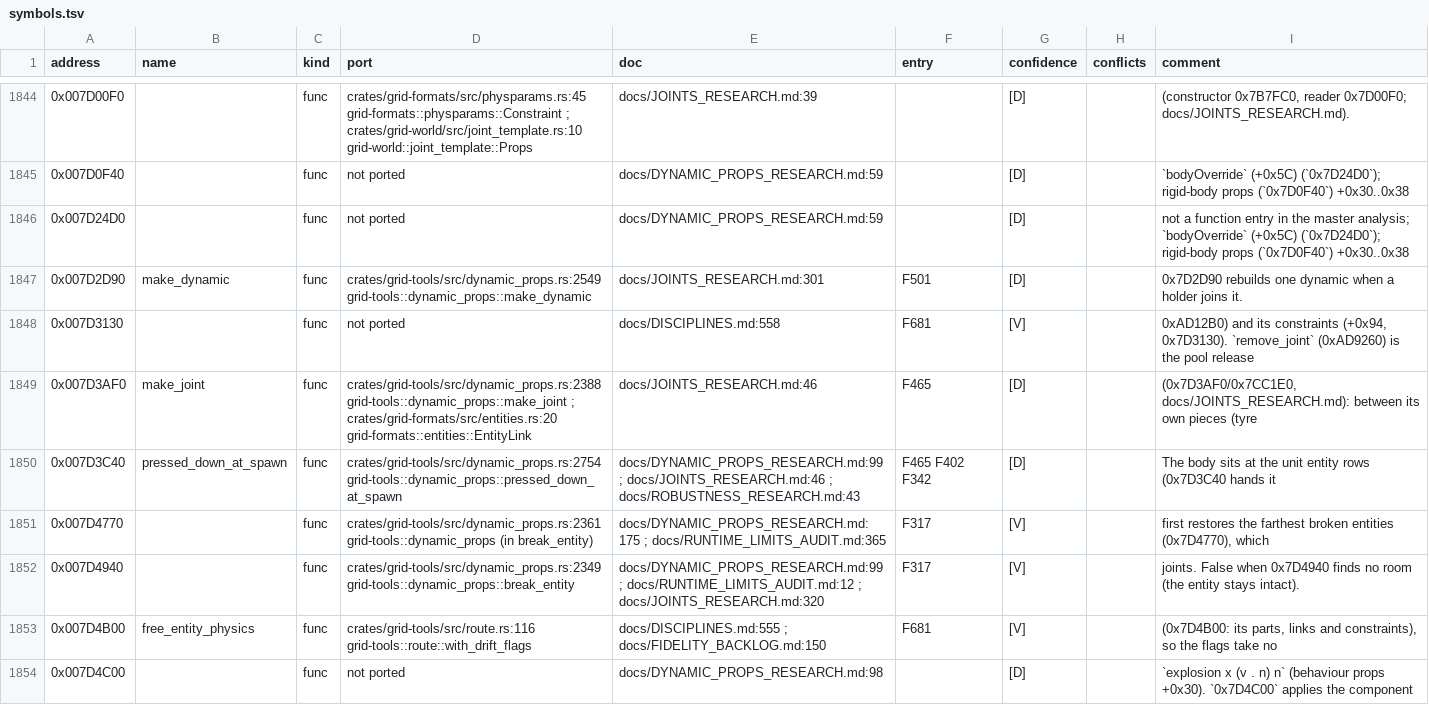
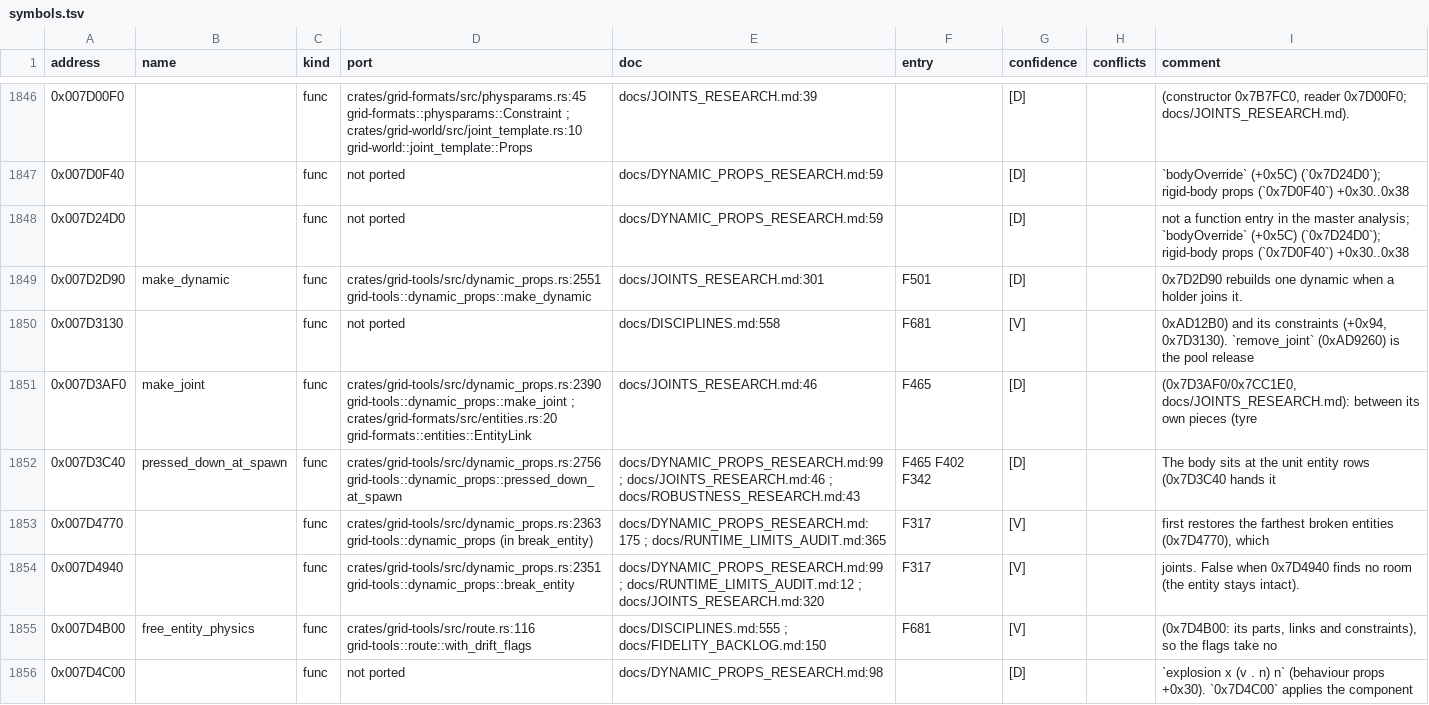
Before and after one commit to PipeKnight/drig-race-driver, a TSV file: docs/re/symbols.tsv, drawn as a sheet; only a part is shown, gaps mark what is left out; the diff covers the shown part only.

Commit message:
Several shape behaviours of one prop break as one (0x7D64B0); Shibuya route_2 diagnosis (F789)

```diff
--- a/docs/re/symbols.tsv
+++ b/docs/re/symbols.tsv
@@ -1846,8 +1848,8 @@ address	name	kind	port	doc	entry	confidence	conflicts	comment
 0x007D24D0		func	not ported	docs/DYNAMIC_PROPS_RESEARCH.md:59		[D]		not a function entry in the master analysis; `bodyOverride` (+0x5C) (`0x7D24D0`); rigid-body props (`0x7D0F40`) +0x30..0x38
-0x007D2D90	make_dynamic	func	crates/grid-tools/src/dynamic_props.rs:2549 grid-tools::dynamic_props::make_dynamic	docs/JOINTS_RESEARCH.md:301	F501	[D]		0x7D2D90 rebuilds one dynamic when a holder joins it.
+0x007D2D90	make_dynamic	func	crates/grid-tools/src/dynamic_props.rs:2551 grid-tools::dynamic_props::make_dynamic	docs/JOINTS_RESEARCH.md:301	F501	[D]		0x7D2D90 rebuilds one dynamic when a holder joins it.
 0x007D3130		func	not ported	docs/DISCIPLINES.md:558	F681	[V]		0xAD12B0) and its constraints (+0x94, 0x7D3130). `remove_joint` (0xAD9260) is the pool release
-0x007D3AF0	make_joint	func	crates/grid-tools/src/dynamic_props.rs:2388 grid-tools::dynamic_props::make_joint ; crates/grid-formats/src/entities.rs:20 grid-formats::entities::EntityLink	docs/JOINTS_RESEARCH.md:46	F465	[D]		(0x7D3AF0/0x7CC1E0, docs/JOINTS_RESEARCH.md): between its own pieces (tyre
-0x007D3C40	pressed_down_at_spawn	func	crates/grid-tools/src/dynamic_props.rs:2754 grid-tools::dynamic_props::pressed_down_at_spawn	docs/DYNAMIC_PROPS_RESEARCH.md:99 ; docs/JOINTS_RESEARCH.md:46 ; docs/ROBUSTNESS_RESEARCH.md:43	F465 F402 F342	[D]		The body sits at the unit entity rows (0x7D3C40 hands it
-0x007D4770		func	crates/grid-tools/src/dynamic_props.rs:2361 grid-tools::dynamic_props (in break_entity)	docs/DYNAMIC_PROPS_RESEARCH.md:175 ; docs/RUNTIME_LIMITS_AUDIT.md:365	F317	[V]		first restores the farthest broken entities (0x7D4770), which
-0x007D4940		func	crates/grid-tools/src/dynamic_props.rs:2349 grid-tools::dynamic_props::break_entity	docs/DYNAMIC_PROPS_RESEARCH.md:99 ; docs/RUNTIME_LIMITS_AUDIT.md:12 ; docs/JOINTS_RESEARCH.md:320	F317	[V]		joints. False when 0x7D4940 finds no room (the entity stays intact).
+0x007D3AF0	make_joint	func	crates/grid-tools/src/dynamic_props.rs:2390 grid-tools::dynamic_props::make_joint ; crates/grid-formats/src/entities.rs:20 grid-formats::entities::EntityLink	docs/JOINTS_RESEARCH.md:46	F465	[D]		(0x7D3AF0/0x7CC1E0, docs/JOINTS_RESEARCH.md): between its own pieces (tyre
+0x007D3C40	pressed_down_at_spawn	func	crates/grid-tools/src/dynamic_props.rs:2756 grid-tools::dynamic_props::pressed_down_at_spawn	docs/DYNAMIC_PROPS_RESEARCH.md:99 ; docs/JOINTS_RESEARCH.md:46 ; docs/ROBUSTNESS_RESEARCH.md:43	F465 F402 F342	[D]		The body sits at the unit entity rows (0x7D3C40 hands it
+0x007D4770		func	crates/grid-tools/src/dynamic_props.rs:2363 grid-tools::dynamic_props (in break_entity)	docs/DYNAMIC_PROPS_RESEARCH.md:175 ; docs/RUNTIME_LIMITS_AUDIT.md:365	F317	[V]		first restores the farthest broken entities (0x7D4770), which
+0x007D4940		func	crates/grid-tools/src/dynamic_props.rs:2351 grid-tools::dynamic_props::break_entity	docs/DYNAMIC_PROPS_RESEARCH.md:99 ; docs/RUNTIME_LIMITS_AUDIT.md:12 ; docs/JOINTS_RESEARCH.md:320	F317	[V]		joints. False when 0x7D4940 finds no room (the entity stays intact).
 0x007D4B00	free_entity_physics	func	crates/grid-tools/src/route.rs:116 grid-tools::route::with_drift_flags	docs/DISCIPLINES.md:555 ; docs/FIDELITY_BACKLOG.md:150	F681	[V]		(0x7D4B00: its parts, links and constraints), so the flags take no
```
Also changed, not shown: 4 added rows and 144 edited cells elsewhere in this file, 8 other files.
